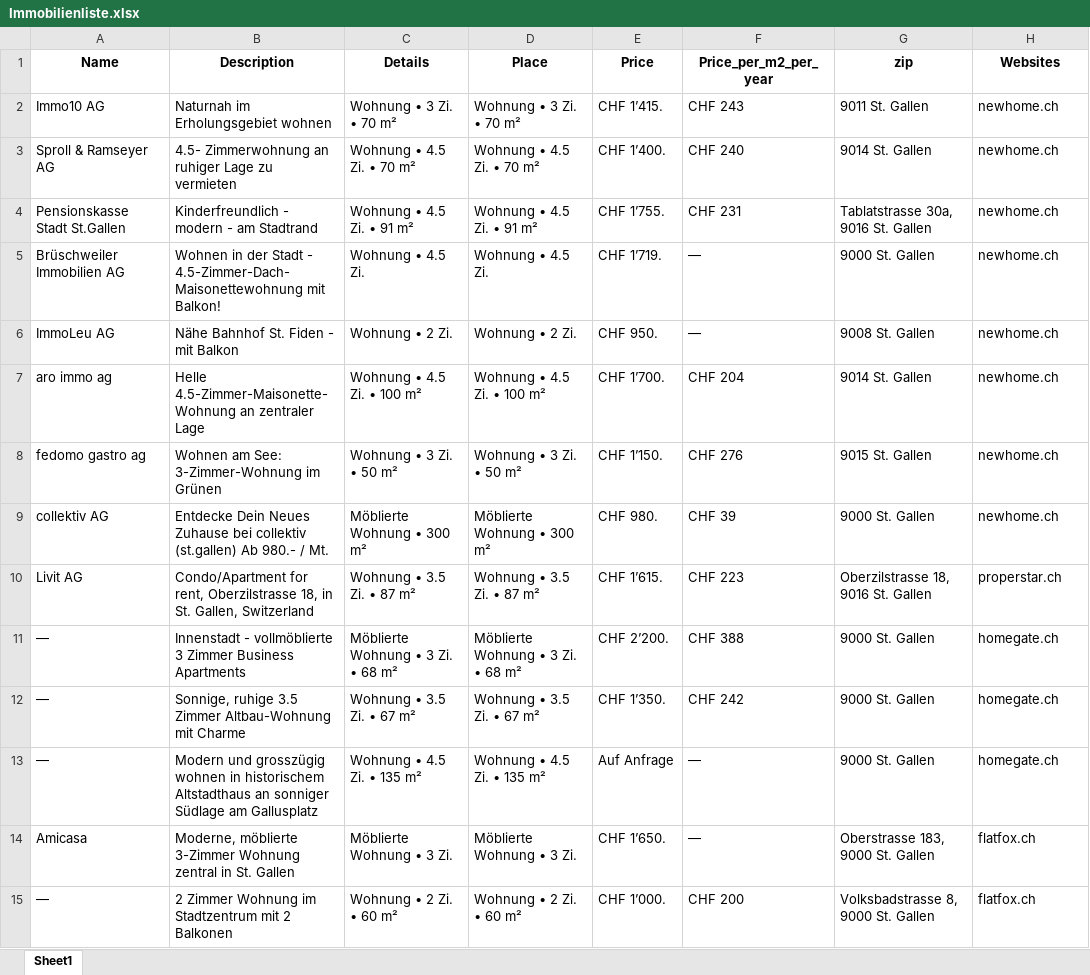
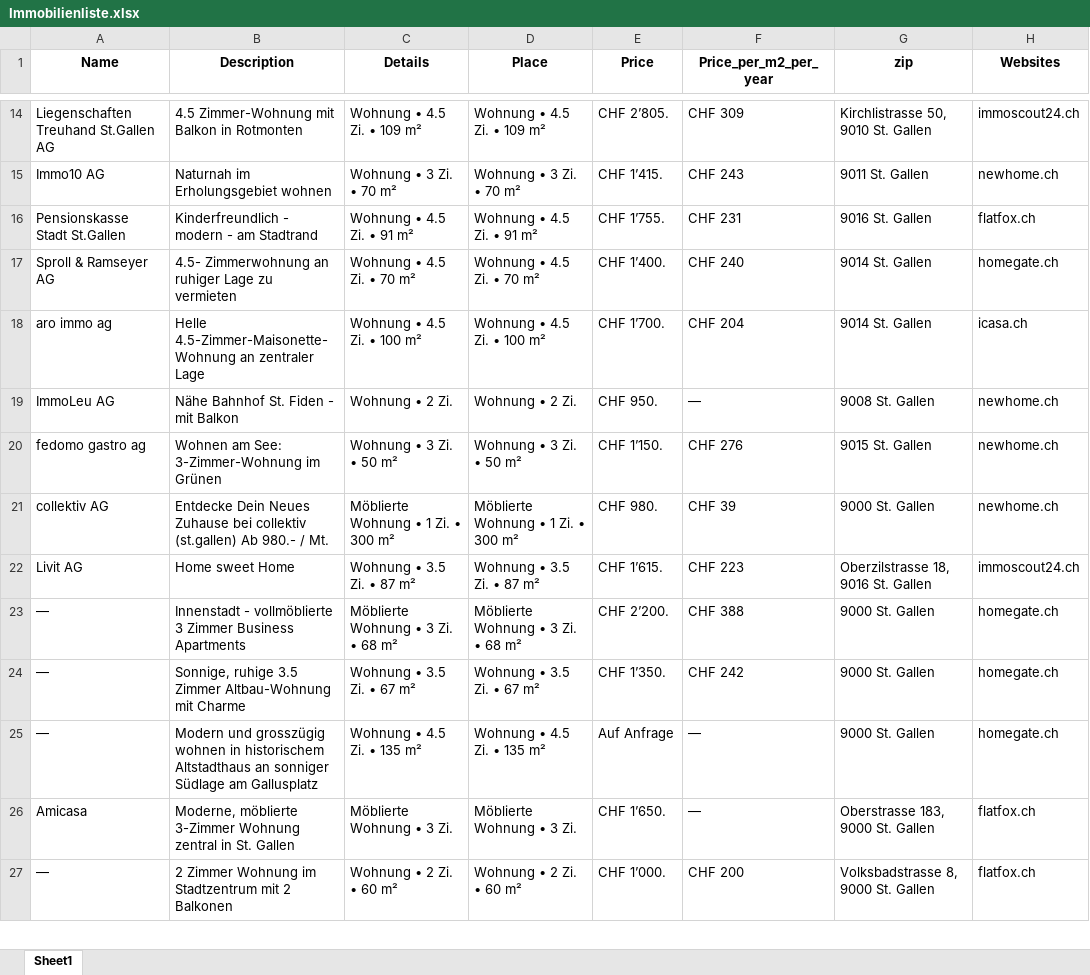
Before and after one commit to lorexzx/CS, an Excel workbook: Immobilienliste.xlsx, sheet Sheet1, drawn as a sheet; only a part is shown, gaps mark what is left out; values as stored, in another font and other column widths than the file's, no borders; removed rows and columns are numbered as before the commit, all else as after; the diff covers the shown part only; the diff names each change by its address in the sheet, - before the commit and + after, or states it on an @@ line.

Commit message:
Updated Immobilienliste via Workflow

```diff
--- a/Immobilienliste.xlsx (sheet Sheet1)
+++ b/Immobilienliste.xlsx (sheet Sheet1)
+row 14: Liegenschaften Treuhand St.Gallen AG | 4.5 Zimmer-Wohnung mit Balkon in Rotmonten | Wohnung • 4.5 Zi. • 109 m² | Wohnung • 4.5 Zi. • 109 m² | CHF 2’805. | CHF 309 | Kirchlistrasse 50, 9010 St. Gallen | immoscout24.ch
+row 16: Pensionskasse Stadt St.Gallen | Kinderfreundlich - modern - am Stadtrand | Wohnung • 4.5 Zi. • 91 m² | Wohnung • 4.5 Zi. • 91 m² | CHF 1’755. | CHF 231 | 9016 St. Gallen | flatfox.ch
-H17 (Websites): newhome.ch
+H17 (Websites): homegate.ch
-row 4: Pensionskasse Stadt St.Gallen | Kinderfreundlich - modern - am Stadtrand | Wohnung • 4.5 Zi. • 91 m² | Wohnung • 4.5 Zi. • 91 m² | CHF 1’755. | CHF 231 | Tablatstrasse 30a, 9016 St. Gallen | newhome.ch
-row 5: Brüschweiler Immobilien AG | Wohnen in der Stadt - 4.5-Zimmer-Dach-Maisonettewohnung mit Balkon! | Wohnung • 4.5 Zi. | Wohnung • 4.5 Zi. | CHF 1’719. | — | 9000 St. Gallen | newhome.ch
+row 18: aro immo ag | Helle 4.5-Zimmer-Maisonette-Wohnung an zentraler Lage | Wohnung • 4.5 Zi. • 100 m² | Wohnung • 4.5 Zi. • 100 m² | CHF 1’700. | CHF 204 | 9014 St. Gallen | icasa.ch
-row 7: aro immo ag | Helle 4.5-Zimmer-Maisonette-Wohnung an zentraler Lage | Wohnung • 4.5 Zi. • 100 m² | Wohnung • 4.5 Zi. • 100 m² | CHF 1’700. | CHF 204 | 9014 St. Gallen | newhome.ch
-C21 (Details): Möblierte Wohnung • 300 m²
+C21 (Details): Möblierte Wohnung • 1 Zi. • 300 m²
-D21 (Place): Möblierte Wohnung • 300 m²
+D21 (Place): Möblierte Wohnung • 1 Zi. • 300 m²
-B22 (Description): Condo/Apartment for rent, Oberzilstrasse 18, in St. Gallen, Switzerland
+B22 (Description): Home sweet Home
-H22 (Websites): properstar.ch
+H22 (Websites): immoscout24.ch
```
Also changed, not shown: 35 added rows and 35 removed rows elsewhere in this sheet.
